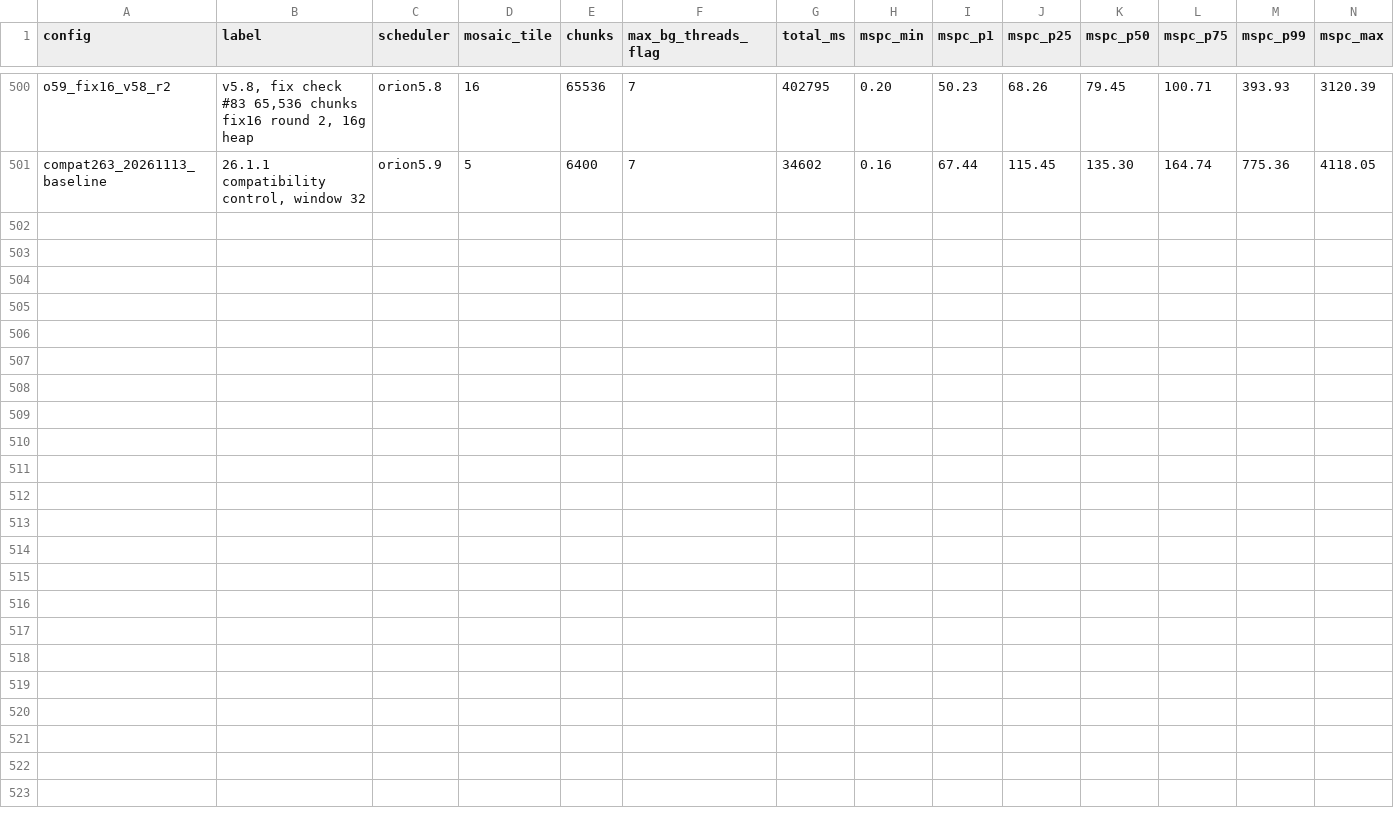
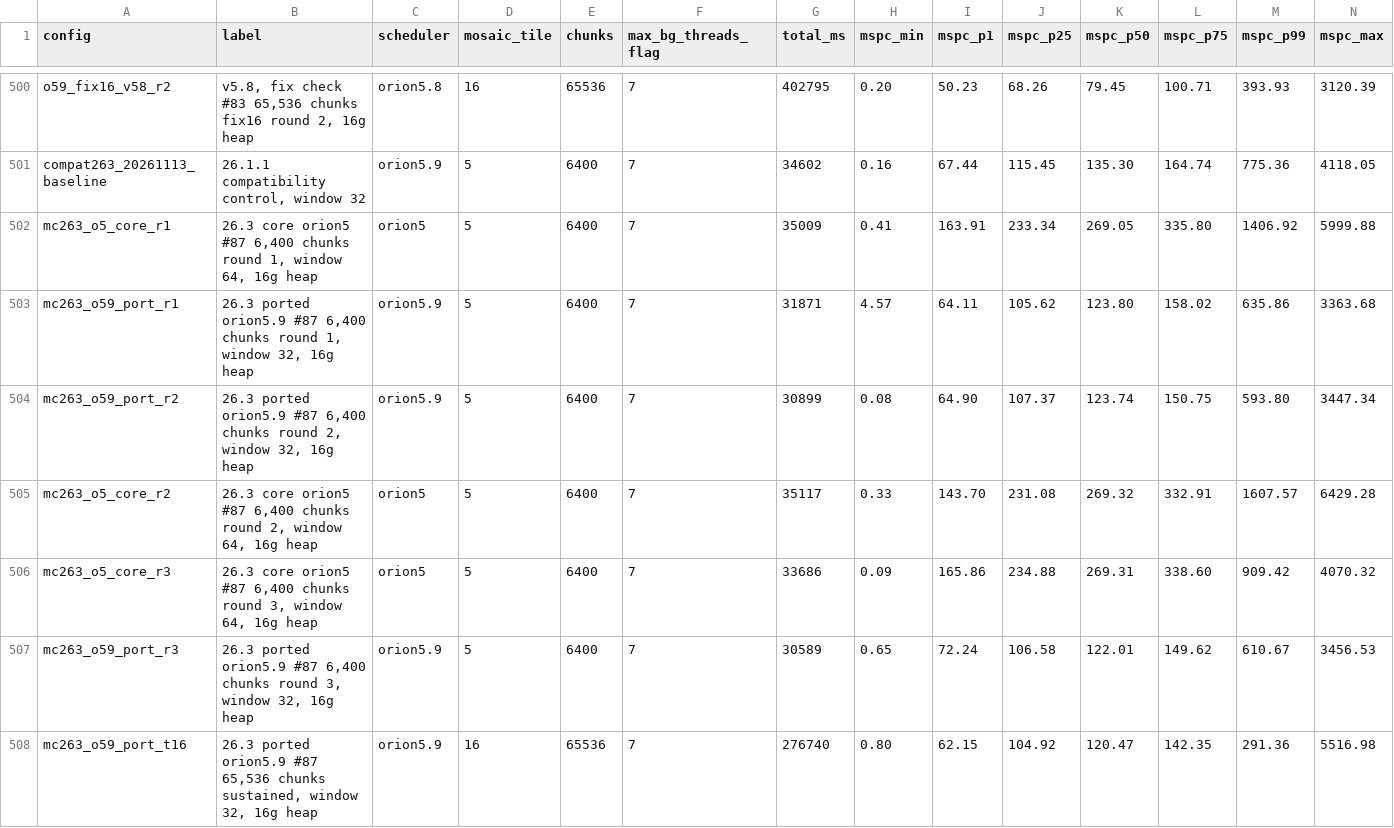
Before and after one commit to Earth1283/WorldgenD, a CSV file: findings/orion_results.csv, drawn as a sheet; only a part is shown, gaps mark what is left out; the diff names each change by its address in the sheet, - before the commit and + after, or states it on an @@ line.

Commit message:
26.3 port was actually successful

```diff
--- a/findings/orion_results.csv
+++ b/findings/orion_results.csv
+row 502: mc263_o5_core_r1 | 26.3 core orion5 #87 6,400 chunks round 1, window 64, 16g heap | orion5 | 5 | 6400 | 7 | 35009 | 0.41 | 163.91 | 233.34 | 269.05 | 335.80 | 1406.92 | 5999.88
+row 503: mc263_o59_port_r1 | 26.3 ported orion5.9 #87 6,400 chunks round 1, window 32, 16g heap | orion5.9 | 5 | 6400 | 7 | 31871 | 4.57 | 64.11 | 105.62 | 123.80 | 158.02 | 635.86 | 3363.68
+row 504: mc263_o59_port_r2 | 26.3 ported orion5.9 #87 6,400 chunks round 2, window 32, 16g heap | orion5.9 | 5 | 6400 | 7 | 30899 | 0.08 | 64.90 | 107.37 | 123.74 | 150.75 | 593.80 | 3447.34
+row 505: mc263_o5_core_r2 | 26.3 core orion5 #87 6,400 chunks round 2, window 64, 16g heap | orion5 | 5 | 6400 | 7 | 35117 | 0.33 | 143.70 | 231.08 | 269.32 | 332.91 | 1607.57 | 6429.28
+row 506: mc263_o5_core_r3 | 26.3 core orion5 #87 6,400 chunks round 3, window 64, 16g heap | orion5 | 5 | 6400 | 7 | 33686 | 0.09 | 165.86 | 234.88 | 269.31 | 338.60 | 909.42 | 4070.32
+row 507: mc263_o59_port_r3 | 26.3 ported orion5.9 #87 6,400 chunks round 3, window 32, 16g heap | orion5.9 | 5 | 6400 | 7 | 30589 | 0.65 | 72.24 | 106.58 | 122.01 | 149.62 | 610.67 | 3456.53
+row 508: mc263_o59_port_t16 | 26.3 ported orion5.9 #87 65,536 chunks sustained, window 32, 16g heap | orion5.9 | 16 | 65536 | 7 | 276740 | 0.80 | 62.15 | 104.92 | 120.47 | 142.35 | 291.36 | 5516.98
```
Also changed, not shown: findings/leaderboard_entries.csv, 7 other files.
